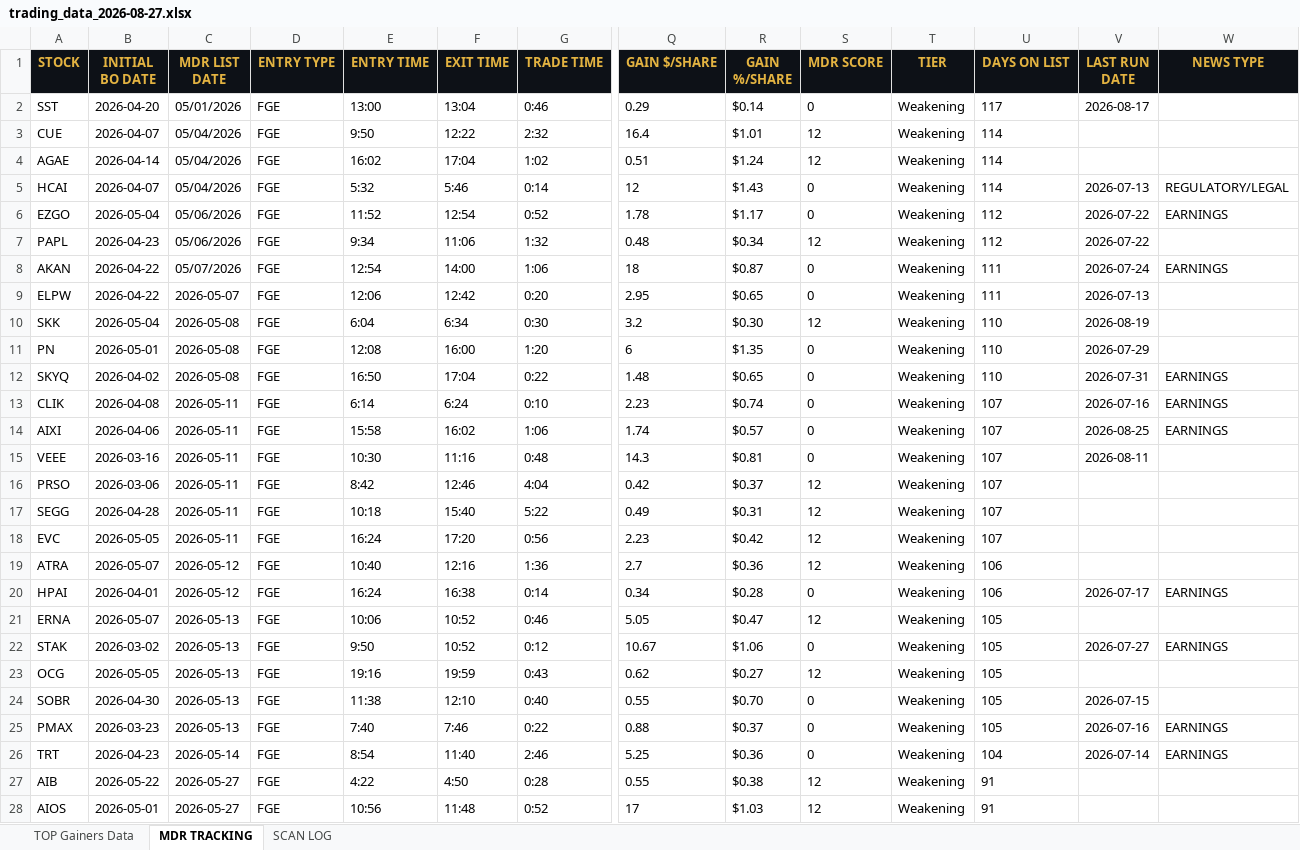
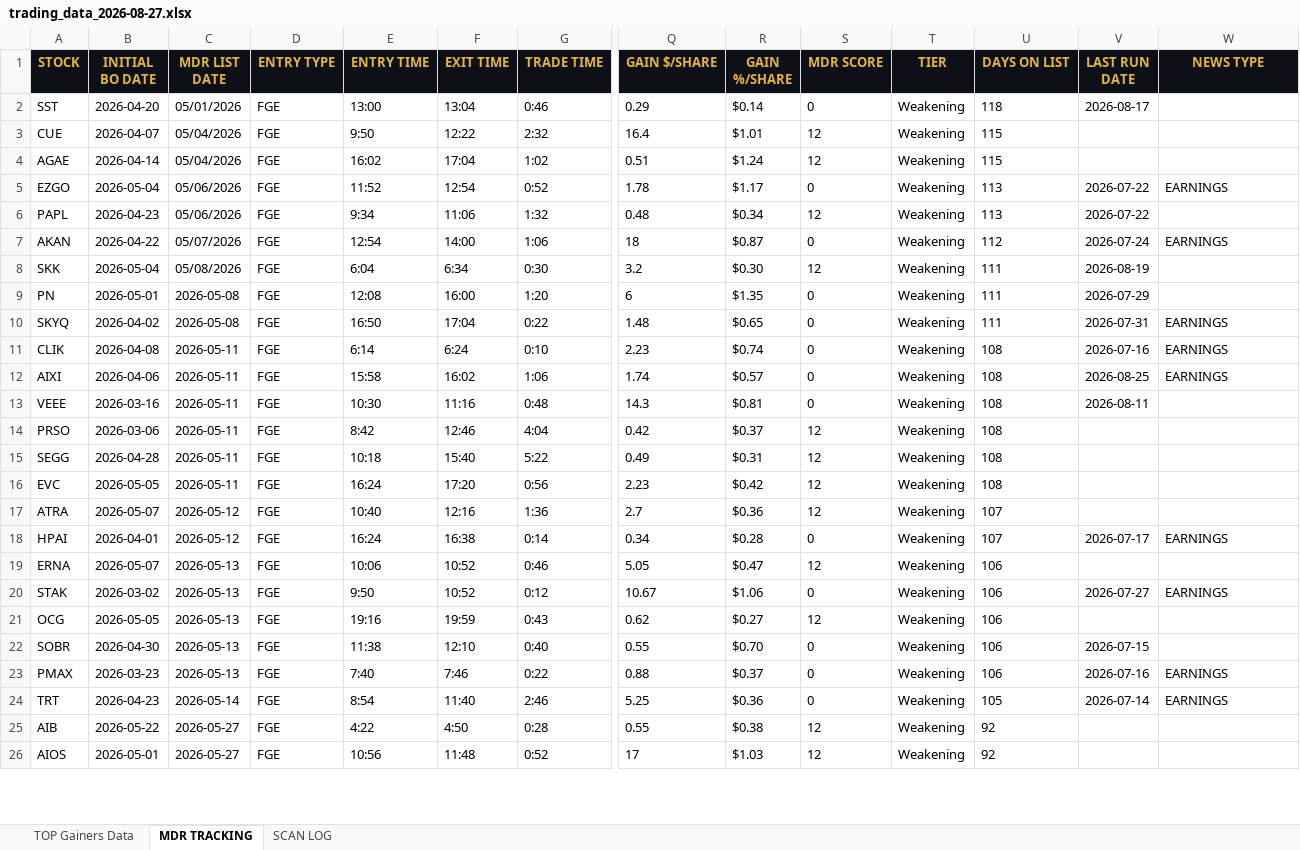
Before and after one commit to cmletsch/trading-system, an Excel workbook: data/trading_data_2026-08-27.xlsx, sheet MDR TRACKING, drawn as a sheet; only a part is shown, gaps mark what is left out; values as stored, in another font and other column widths than the file's, no borders; removed rows and columns are numbered as before the commit, all else as after; rows hold the shown columns only; the diff covers the shown part only; the diff names each change by its address in the sheet, - before the commit and + after, or states it on an @@ line.

```diff
--- a/data/trading_data_2026-08-27.xlsx (sheet MDR TRACKING)
+++ b/data/trading_data_2026-08-27.xlsx (sheet MDR TRACKING)
-U2 (DAYS ON LIST): 117
+U2 (DAYS ON LIST): 118
-U3:U4 (DAYS ON LIST): 114
+U3:U4 (DAYS ON LIST): 115
-row 5: HCAI | 2026-04-07 | 05/04/2026 | FGE | 5:32 | 5:46 | 0:14 | 12 | $1.43 | 0 | Weakening | 114 | 2026-07-13 | REGULATORY/LEGAL
-U5:U6 (DAYS ON LIST): 112
+U5:U6 (DAYS ON LIST): 113
-U7 (DAYS ON LIST): 111
+U7 (DAYS ON LIST): 112
-row 9: ELPW | 2026-04-22 | 2026-05-07 | FGE | 12:06 | 12:42 | 0:20 | 2.95 | $0.65 | 0 | Weakening | 111 | 2026-07-13
-C8 (MDR LIST DATE): 2026-05-08
+C8 (MDR LIST DATE): 05/08/2026
-U8:U10 (DAYS ON LIST): 110
+U8:U10 (DAYS ON LIST): 111
-U11:U16 (DAYS ON LIST): 107
+U11:U16 (DAYS ON LIST): 108
-U17:U18 (DAYS ON LIST): 106
+U17:U18 (DAYS ON LIST): 107
-U19:U23 (DAYS ON LIST): 105
+U19:U23 (DAYS ON LIST): 106
-U24 (DAYS ON LIST): 104
+U24 (DAYS ON LIST): 105
-U25:U26 (DAYS ON LIST): 91
+U25:U26 (DAYS ON LIST): 92
```
Also changed, not shown: 5 added rows, 4 removed rows and 498 edited cells elsewhere in this sheet, sheet TOP Gainers Data, sheet SCAN LOG, 2 other files.
